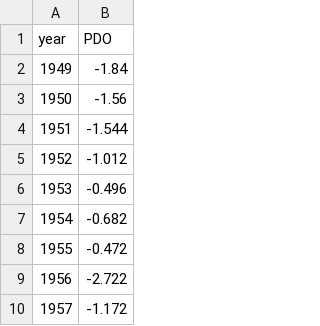
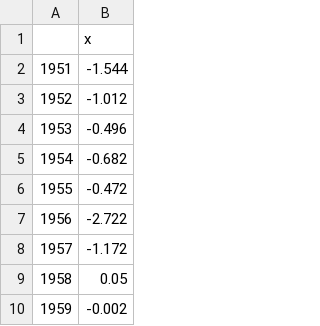
Before and after one commit to mikelitzow/changing-pdo-npgo, a CSV file: SOMscripts/InputData/PDO.csv, drawn as a sheet; only a part is shown; the shorter side is filled out with more unchanged rows; the diff names each change by its address in the sheet, - before the commit and + after, or states it on an @@ line.

```diff
--- a/SOMscripts/InputData/PDO.csv
+++ b/SOMscripts/InputData/PDO.csv
@@ column A renumbered in row 1 @@
-B1: PDO
+B1: x
-row 2: 1949 | -1.84
-row 3: 1950 | -1.56
```
Also changed, not shown: SOMscripts/InputData/NPGO.csv, 1 other file.
